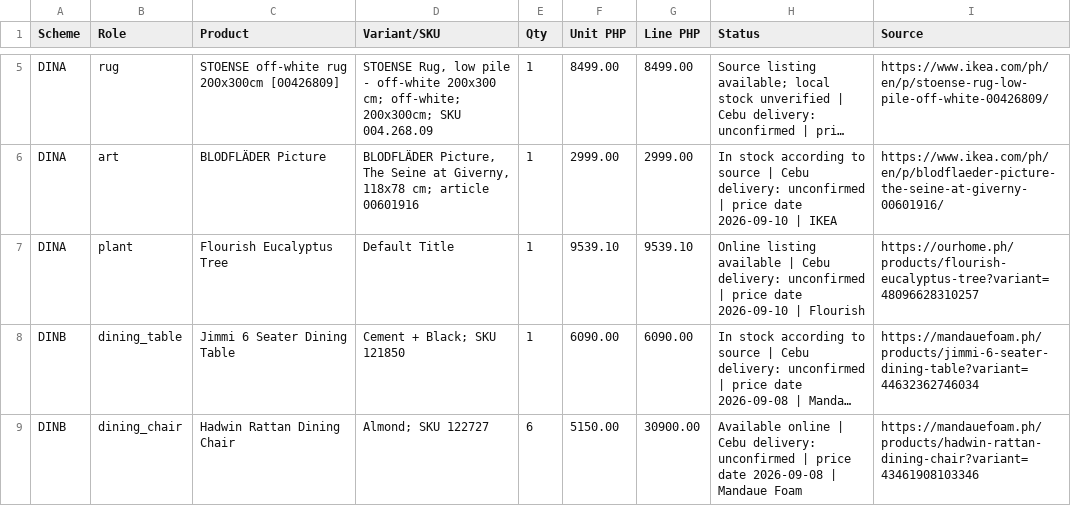
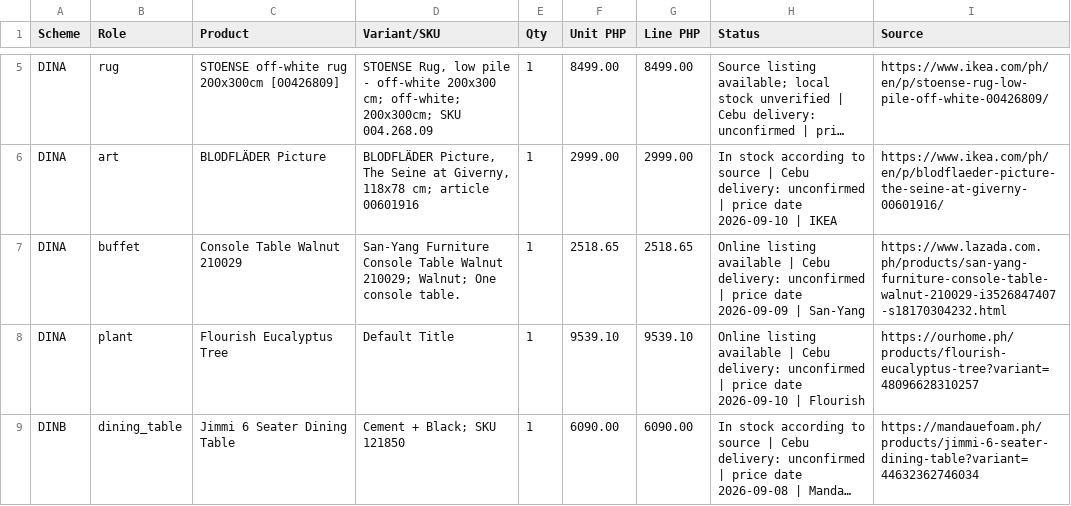
Before and after one commit to ivanbozhilov1/408, a CSV file: din/BUDGET.csv, drawn as a sheet; only a part is shown, gaps mark what is left out; the shorter side is filled out with more unchanged rows; long unchanged cells end in …; the diff covers the shown part only; the diff names each change by its address in the sheet, - before the commit and + after, or states it on an @@ line.

```diff
--- a/din/BUDGET.csv
+++ b/din/BUDGET.csv
+row 7: DINA | buffet | Console Table Walnut 210029 | San-Yang Furniture Console Table Walnut 210029; Walnut; One console table. | 1 | 2518.65 | 2518.65 | Online listing available | Cebu delivery: unconfirmed | price date 2026-09-09 | San-Yang | https://www.lazada.com.ph/products/san-yang-furniture-console-table-walnut-210029-i3526847407-s18170304232.html
```
Also changed, not shown: 2 added rows elsewhere in this file, 45 other files.
